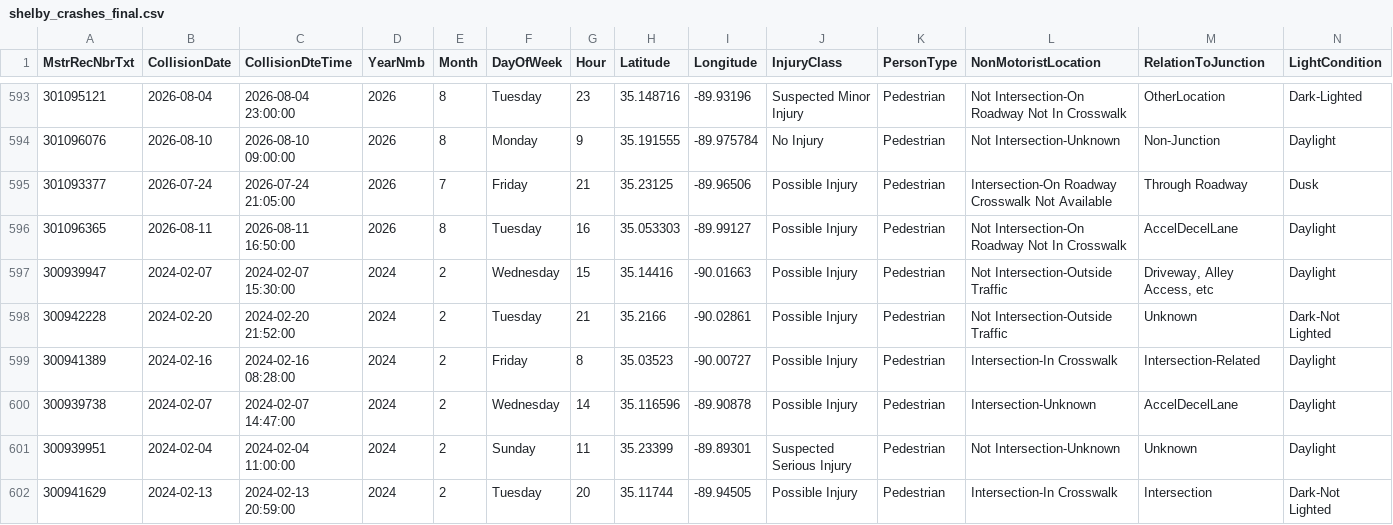
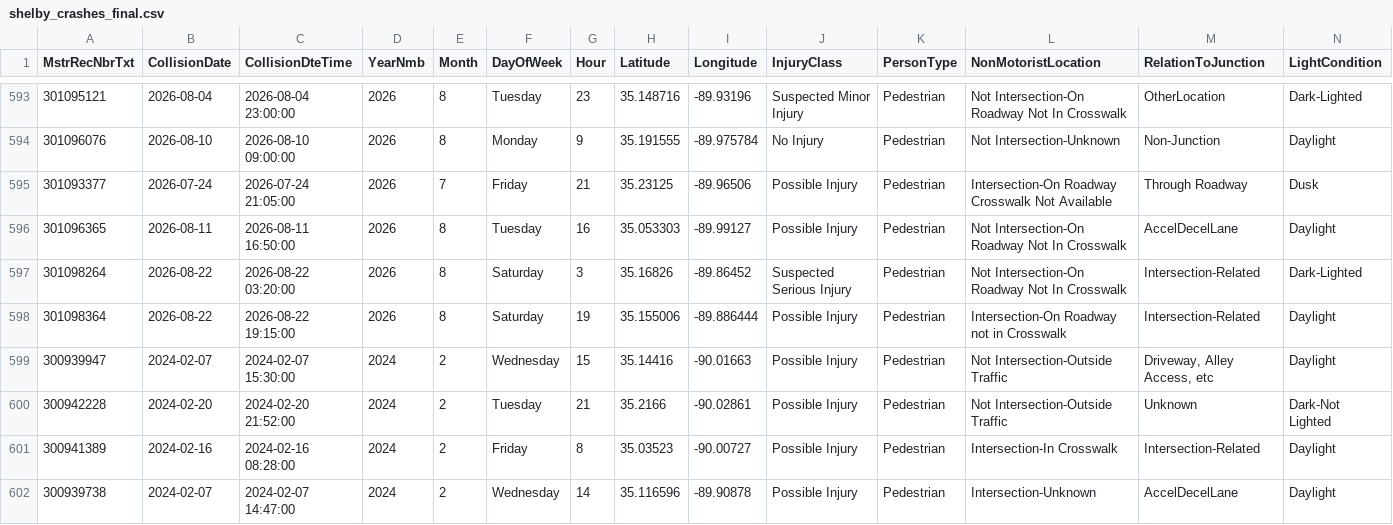
Before and after one commit to sdesai25unc/Memphis-Pedestrian-Incident-Context-Visualizer, a CSV file: data/processed/shelby_crashes_final.csv, drawn as a sheet; only a part is shown, gaps mark what is left out; the shorter side is filled out with more unchanged rows; rows hold the shown columns only; the diff names each change by its address in the sheet, - before the commit and + after, or states it on an @@ line.

```diff
--- a/data/processed/shelby_crashes_final.csv
+++ b/data/processed/shelby_crashes_final.csv
+row 597: 301098264 | 2026-08-22 | 2026-08-22 03:20:00 | 2026 | 8 | Saturday | 3 | 35.16826 | -89.86452 | Suspected Serious Injury | Pedestrian | Not Intersection-On Roadway Not In Crosswalk | Intersection-Related | Dark-Lighted
+row 598: 301098364 | 2026-08-22 | 2026-08-22 19:15:00 | 2026 | 8 | Saturday | 19 | 35.155006 | -89.886444 | Possible Injury | Pedestrian | Intersection-On Roadway not in Crosswalk | Intersection-Related | Daylight
```
Also changed, not shown: data/processed/shelby_crashes_classified.csv, data/processed/shelby_crashes_classified_seg.csv, 16 other files.
